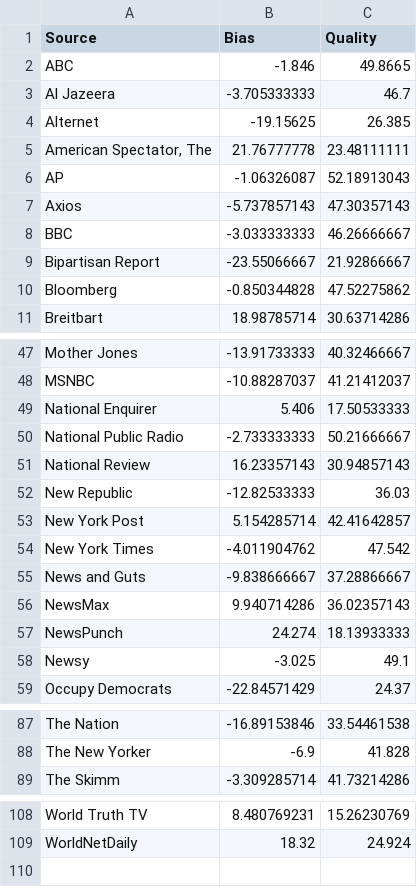
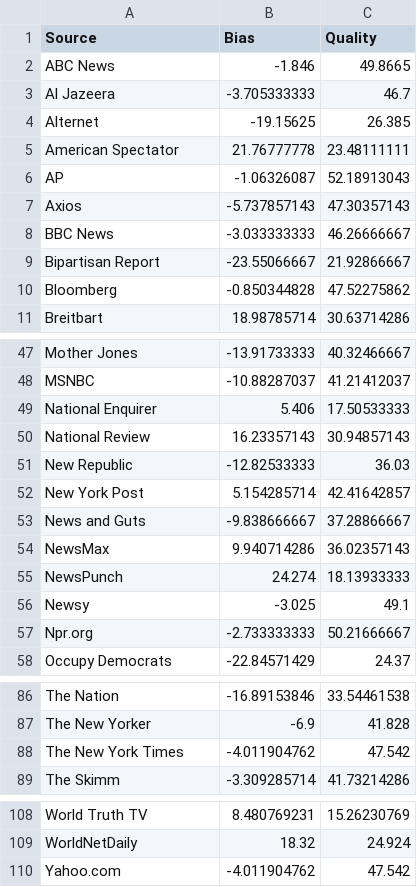
Before and after one commit to yugowatanabe/counterweight, a CSV file: csv/sources.csv, drawn as a sheet; only a part is shown, gaps mark what is left out; the diff covers the shown part only.

Commit message:
list bias of recommended articles using CSV data

```diff
--- a/csv/sources.csv
+++ b/csv/sources.csv
@@ -1,9 +1,9 @@
 Source,Bias,Quality
-ABC,-1.846,49.8665
+ABC News,-1.846,49.8665
 Al Jazeera,-3.705333333,46.7
 Alternet,-19.15625,26.385
-"American Spectator, The",21.76777778,23.48111111
+American Spectator,21.76777778,23.48111111
 AP,-1.06326087,52.18913043
 Axios,-5.737857143,47.30357143
-BBC,-3.033333333,46.26666667
+BBC News,-3.033333333,46.26666667
 Bipartisan Report,-23.55066667,21.92866667
@@ -49,3 +49,2 @@ MSNBC,-10.88287037,41.21412037
 National Enquirer,5.406,17.50533333
-National Public Radio,-2.733333333,50.21666667
 National Review,16.23357143,30.94857143
@@ -53,3 +52,2 @@ New Republic,-12.82533333,36.03
 New York Post,5.154285714,42.41642857
-New York Times,-4.011904762,47.542
 News and Guts,-9.838666667,37.28866667
@@ -58,2 +56,3 @@ NewsPunch,24.274,18.13933333
 Newsy,-3.025,49.1
+Npr.org,-2.733333333,50.21666667
 Occupy Democrats,-22.84571429,24.37
@@ -88,2 +87,3 @@ The Nation,-16.89153846,33.54461538
 The New Yorker,-6.9,41.828
+The New York Times,-4.011904762,47.542
 The Skimm,-3.309285714,41.73214286
@@ -109 +109,2 @@ World Truth TV,8.480769231,15.26230769
 WorldNetDaily,18.32,24.924
+Yahoo.com,-4.011904762,47.542
```
Also changed, not shown: 2 edited cells elsewhere in this file, 2 other files.
